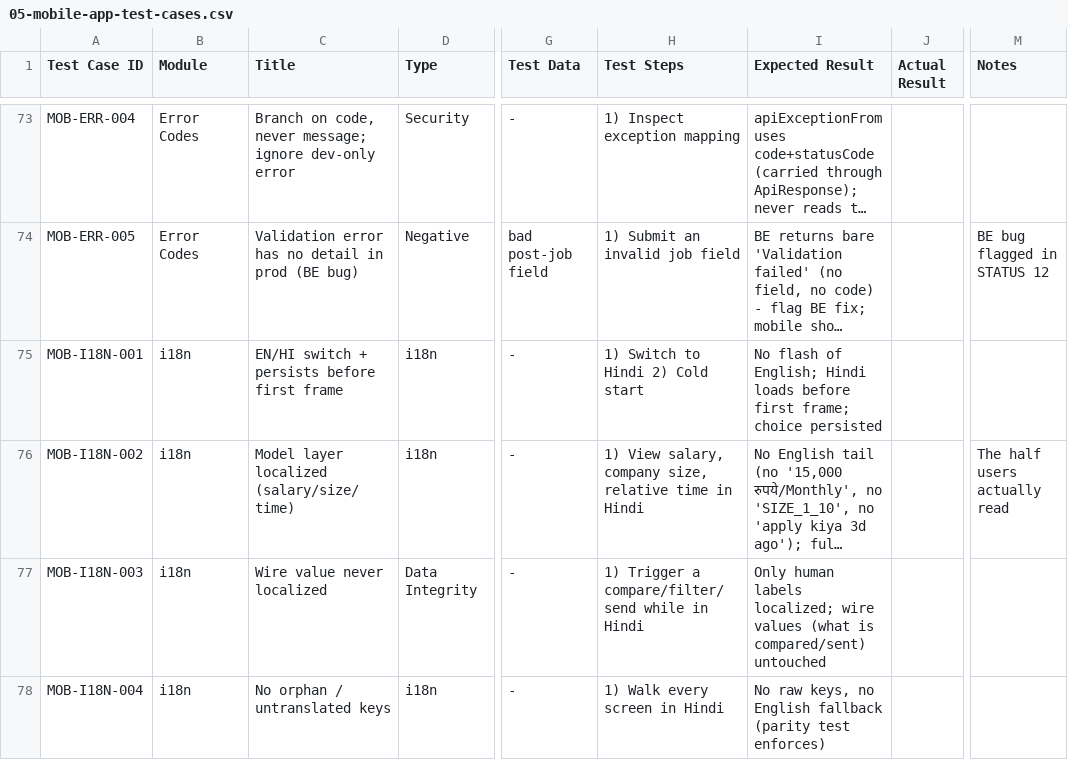
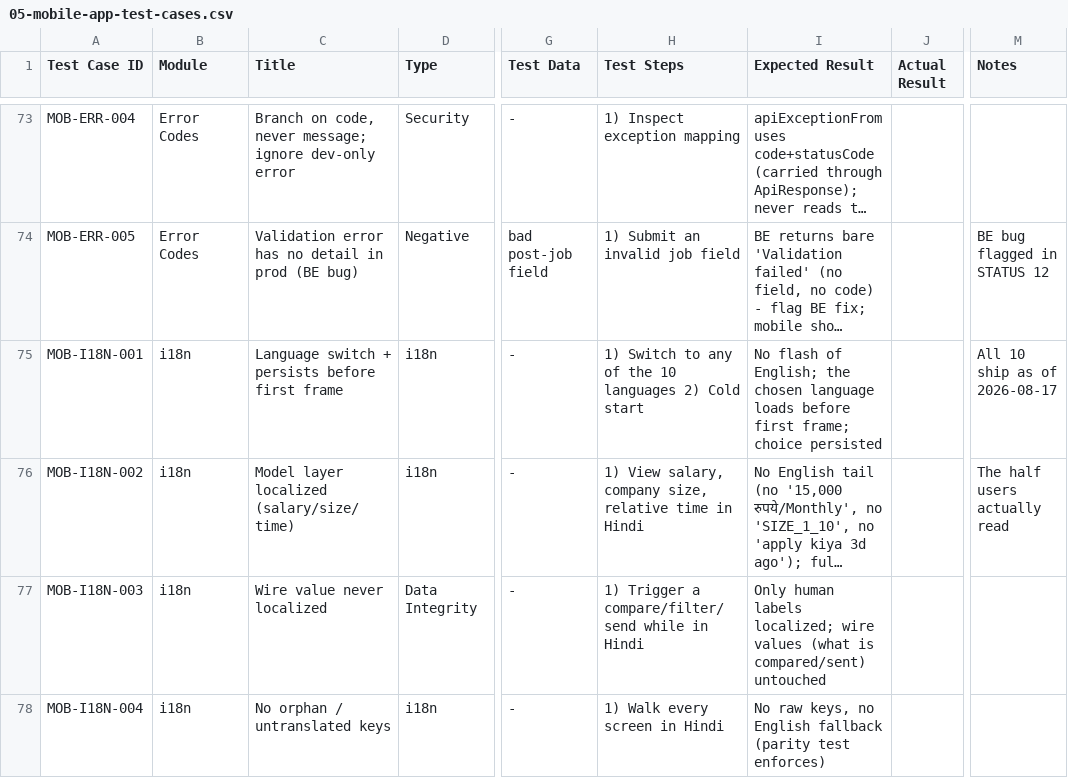
Before and after one commit to prosiddhi/prosiddhi-frontend, a CSV file: docs/qa/test-cases/05-mobile-app-test-cases.csv, drawn as a sheet; only a part is shown, gaps mark what is left out; long unchanged cells end in …; the diff names each change by its address in the sheet, - before the commit and + after, or states it on an @@ line.

```diff
--- a/docs/qa/test-cases/05-mobile-app-test-cases.csv
+++ b/docs/qa/test-cases/05-mobile-app-test-cases.csv
-C75 (Title): EN/HI switch + persists before first frame
+C75 (Title): Language switch + persists before first frame
-H75 (Test Steps): 1) Switch to Hindi 2) Cold start
+H75 (Test Steps): 1) Switch to any of the 10 languages 2) Cold start
-I75 (Expected Result): …of English; Hindi loads before…
+I75 (Expected Result): …of English; the chosen language loads before…
-M75 (Notes): (empty)
+M75 (Notes): All 10 ship as of 2026-08-17
```
Also changed, not shown: docs/qa/test-cases/01-web-app-test-cases.csv, 7 other files.
